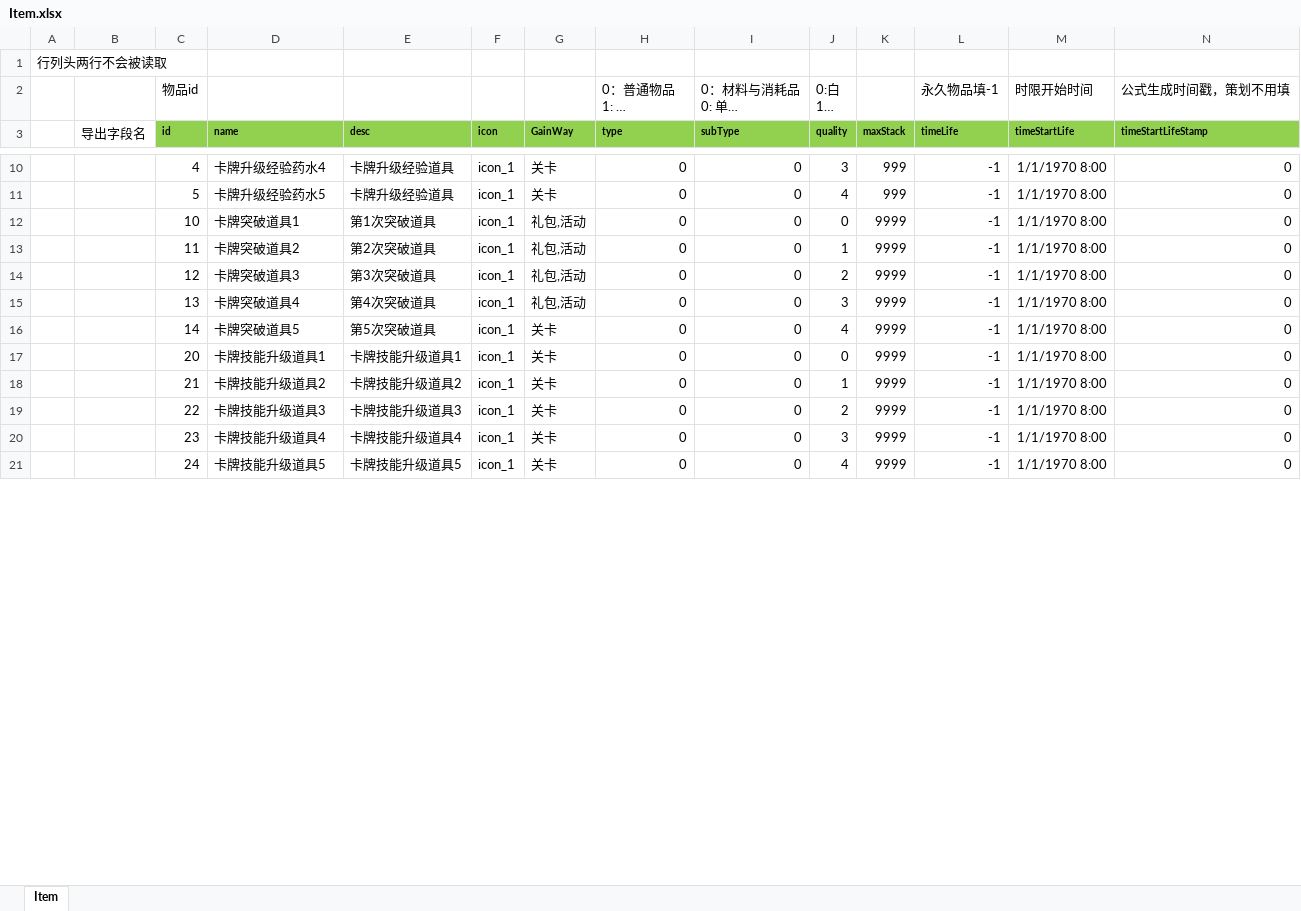
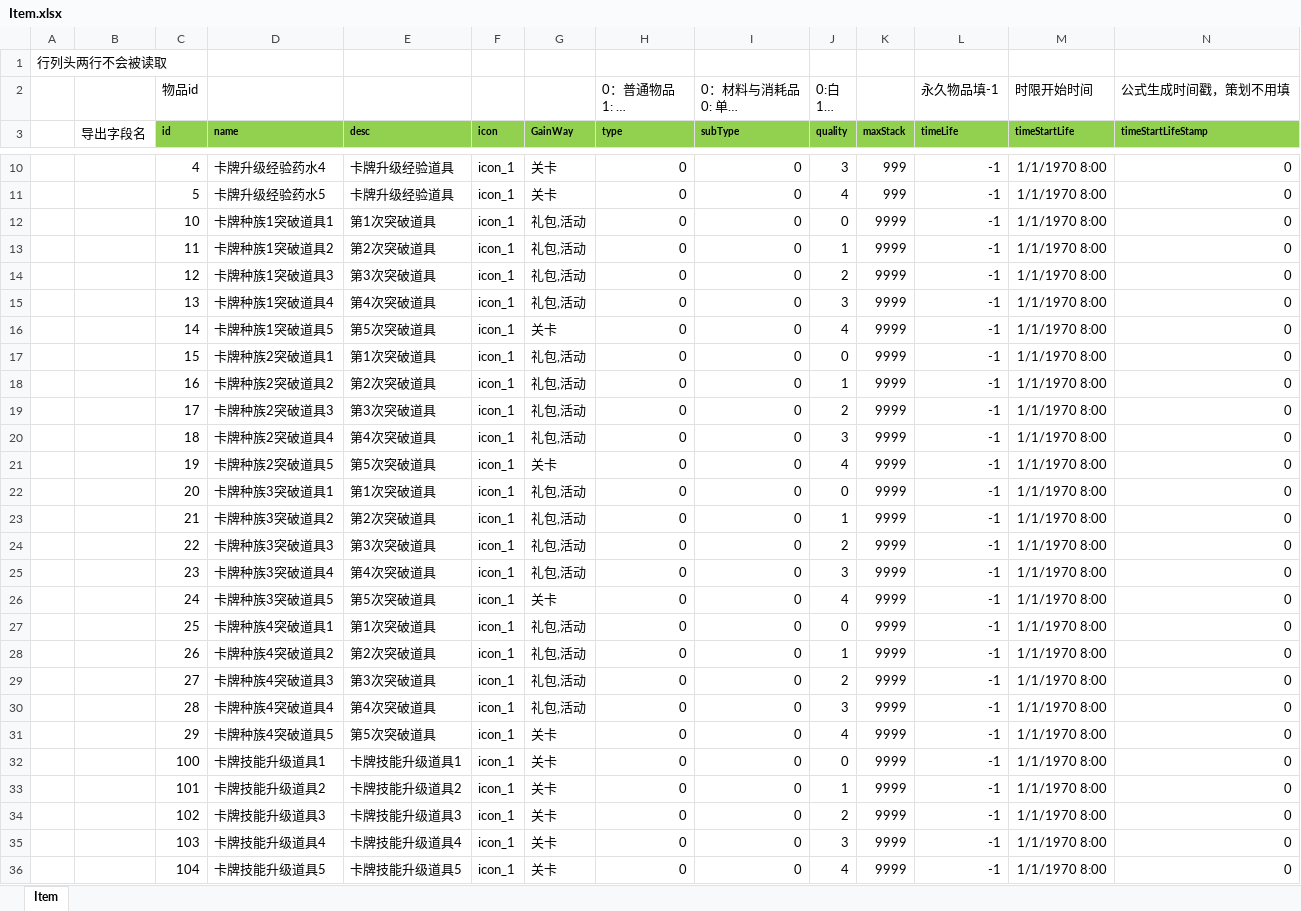
Before and after one commit to east-eden/excel, an Excel workbook: global/Item.xlsx, sheet Item, drawn as a sheet; only a part is shown, gaps mark what is left out; long unchanged cells end in …; values as stored, in another font and other column widths than the file's, no borders; addresses are those after the commit; rows hold the shown columns only; the diff covers the shown part only; the diff names each change by its address in the sheet, - before the commit and + after, or states it on an @@ line.

Commit message:
修改id段规划

```diff
--- a/global/Item.xlsx (sheet Item)
+++ b/global/Item.xlsx (sheet Item)
-D12 (name): 卡牌突破道具1
+D12 (name): 卡牌种族1突破道具1
-D13 (name): 卡牌突破道具2
+D13 (name): 卡牌种族1突破道具2
-D14 (name): 卡牌突破道具3
+D14 (name): 卡牌种族1突破道具3
-D15 (name): 卡牌突破道具4
+D15 (name): 卡牌种族1突破道具4
-D16 (name): 卡牌突破道具5
+D16 (name): 卡牌种族1突破道具5
+row 17:  |  | 15 | 卡牌种族2突破道具1 | 第1次突破道具 | icon_1 | 礼包,活动 | 0 | 0 | 0 | 9999 | -1 | 1/1/1970 8:00 | 0
+row 18:  |  | 16 | 卡牌种族2突破道具2 | 第2次突破道具 | icon_1 | 礼包,活动 | 0 | 0 | 1 | 9999 | -1 | 1/1/1970 8:00 | 0
+row 19:  |  | 17 | 卡牌种族2突破道具3 | 第3次突破道具 | icon_1 | 礼包,活动 | 0 | 0 | 2 | 9999 | -1 | 1/1/1970 8:00 | 0
+row 20:  |  | 18 | 卡牌种族2突破道具4 | 第4次突破道具 | icon_1 | 礼包,活动 | 0 | 0 | 3 | 9999 | -1 | 1/1/1970 8:00 | 0
+row 21:  |  | 19 | 卡牌种族2突破道具5 | 第5次突破道具 | icon_1 | 关卡 | 0 | 0 | 4 | 9999 | -1 | 1/1/1970 8:00 | 0
-D22 (name): 卡牌技能升级道具1
+D22 (name): 卡牌种族3突破道具1
-E22 (desc): 卡牌技能升级道具1
+E22 (desc): 第1次突破道具
-G22:G25 (GainWay): 关卡
+G22:G25 (GainWay): 礼包,活动
-D23 (name): 卡牌技能升级道具2
+D23 (name): 卡牌种族3突破道具2
-E23 (desc): 卡牌技能升级道具2
+E23 (desc): 第2次突破道具
-D24 (name): 卡牌技能升级道具3
+D24 (name): 卡牌种族3突破道具3
-E24 (desc): 卡牌技能升级道具3
+E24 (desc): 第3次突破道具
-D25 (name): 卡牌技能升级道具4
+D25 (name): 卡牌种族3突破道具4
-E25 (desc): 卡牌技能升级道具4
+E25 (desc): 第4次突破道具
-D26 (name): 卡牌技能升级道具5
+D26 (name): 卡牌种族3突破道具5
-E26 (desc): 卡牌技能升级道具5
+E26 (desc): 第5次突破道具
+row 27:  |  | 25 | 卡牌种族4突破道具1 | 第1次突破道具 | icon_1 | 礼包,活动 | 0 | 0 | 0 | 9999 | -1 | 1/1/1970 8:00 | 0
+row 28:  |  | 26 | 卡牌种族4突破道具2 | 第2次突破道具 | icon_1 | 礼包,活动 | 0 | 0 | 1 | 9999 | -1 | 1/1/1970 8:00 | 0
+row 29:  |  | 27 | 卡牌种族4突破道具3 | 第3次突破道具 | icon_1 | 礼包,活动 | 0 | 0 | 2 | 9999 | -1 | 1/1/1970 8:00 | 0
+row 30:  |  | 28 | 卡牌种族4突破道具4 | 第4次突破道具 | icon_1 | 礼包,活动 | 0 | 0 | 3 | 9999 | -1 | 1/1/1970 8:00 | 0
+row 31:  |  | 29 | 卡牌种族4突破道具5 | 第5次突破道具 | icon_1 | 关卡 | 0 | 0 | 4 | 9999 | -1 | 1/1/1970 8:00 | 0
+row 32:  |  | 100 | 卡牌技能升级道具1 | 卡牌技能升级道具1 | icon_1 | 关卡 | 0 | 0 | 0 | 9999 | -1 | 1/1/1970 8:00 | 0
+row 33:  |  | 101 | 卡牌技能升级道具2 | 卡牌技能升级道具2 | icon_1 | 关卡 | 0 | 0 | 1 | 9999 | -1 | 1/1/1970 8:00 | 0
+row 34:  |  | 102 | 卡牌技能升级道具3 | 卡牌技能升级道具3 | icon_1 | 关卡 | 0 | 0 | 2 | 9999 | -1 | 1/1/1970 8:00 | 0
+row 35:  |  | 103 | 卡牌技能升级道具4 | 卡牌技能升级道具4 | icon_1 | 关卡 | 0 | 0 | 3 | 9999 | -1 | 1/1/1970 8:00 | 0
+row 36:  |  | 104 | 卡牌技能升级道具5 | 卡牌技能升级道具5 | icon_1 | 关卡 | 0 | 0 | 4 | 9999 | -1 | 1/1/1970 8:00 | 0
```
Also changed, not shown: 46 edited cells elsewhere in this sheet, formulas that keep their value.
